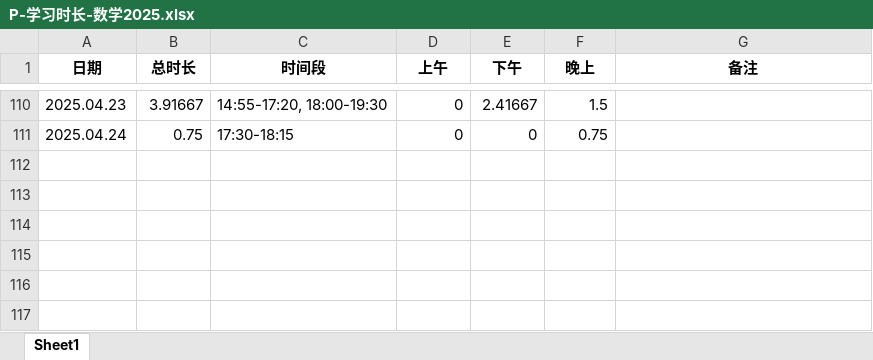
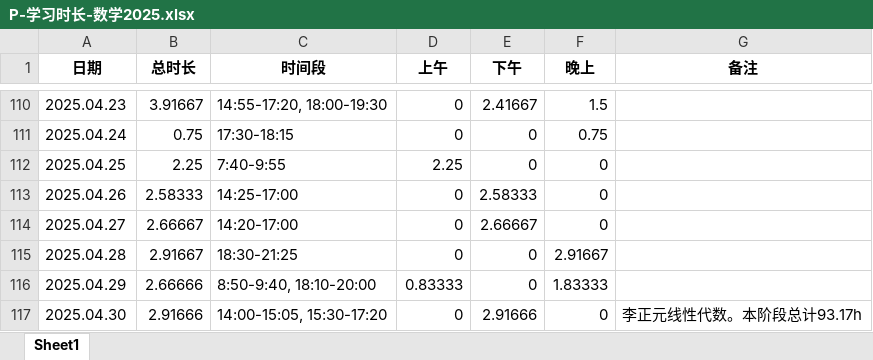
Before and after one commit to virtualxiaoman/kaoyan, an Excel workbook: data/xlsx/P-学习时长-数学2025.xlsx, sheet Sheet1, drawn as a sheet; only a part is shown, gaps mark what is left out; values as stored, in another font and other column widths than the file's, no borders; the diff names each change by its address in the sheet, - before the commit and + after, or states it on an @@ line.

```diff
--- a/data/xlsx/P-学习时长-数学2025.xlsx (sheet Sheet1)
+++ b/data/xlsx/P-学习时长-数学2025.xlsx (sheet Sheet1)
+row 112: 2025.04.25 | 2.25 | 7:40-9:55 | 2.25 | 0 | 0
+row 113: 2025.04.26 | 2.58333 | 14:25-17:00 | 0 | 2.58333 | 0
+row 114: 2025.04.27 | 2.66667 | 14:20-17:00 | 0 | 2.66667 | 0
+row 115: 2025.04.28 | 2.91667 | 18:30-21:25 | 0 | 0 | 2.91667
+row 116: 2025.04.29 | 2.66666 | 8:50-9:40, 18:10-20:00 | 0.83333 | 0 | 1.83333
+row 117: 2025.04.30 | 2.91666 | 14:00-15:05, 15:30-17:20 | 0 | 2.91666 | 0 | 李正元线性代数。本阶段总计93.17h
```
Also changed, not shown: data/xlsx/P-学习时长-cs2025.xlsx, data/xlsx/P-学习时长-总2025.xlsx, 42 other files.
